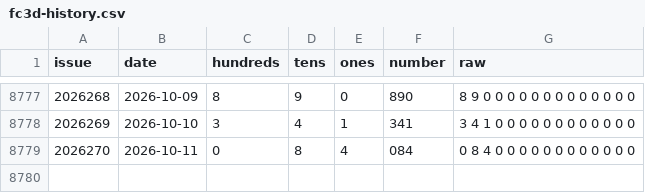
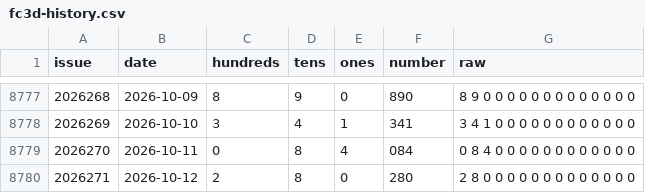
Before and after one commit to 212616130-creator/fc3d-kill6, a CSV file: fc3d-history.csv, drawn as a sheet; only a part is shown, gaps mark what is left out.

```diff
--- a/fc3d-history.csv
+++ b/fc3d-history.csv
@@ -8779 +8779,2 @@ issue,date,hundreds,tens,ones,number,raw
 2026270,2026-10-11,0,8,4,084,0 8 4 0 0 0 0 0 0 0 0 0 0 0 0
+2026271,2026-10-12,2,8,0,280,2 8 0 0 0 0 0 0 0 0 0 0 0 0 0
```
Also changed, not shown: 2 other files.
